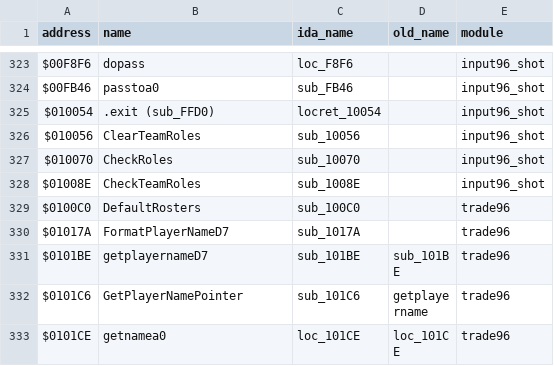
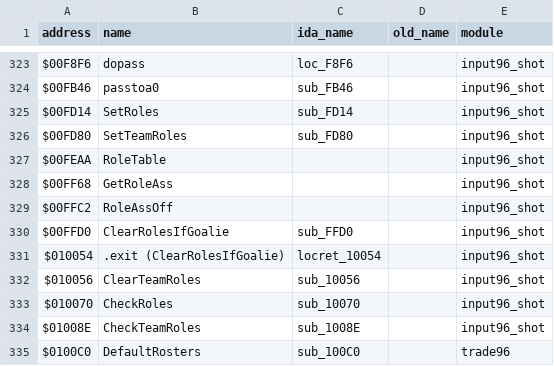
Before and after one commit to abdulahmad/NHL96Genesis, a CSV file: docs/name_map.csv, drawn as a sheet; only a part is shown, gaps mark what is left out; the shorter side is filled out with more unchanged rows.

```diff
--- a/docs/name_map.csv
+++ b/docs/name_map.csv
@@ -324,3 +324,9 @@ $00F8F6,dopass,loc_F8F6,,input96_shot
 $00FB46,passtoa0,sub_FB46,,input96_shot
-$010054,.exit (sub_FFD0),locret_10054,,input96_shot
+$00FD14,SetRoles,sub_FD14,,input96_shot
+$00FD80,SetTeamRoles,sub_FD80,,input96_shot
+$00FEAA,RoleTable,,,input96_shot
+$00FF68,GetRoleAss,,,input96_shot
+$00FFC2,RoleAssOff,,,input96_shot
+$00FFD0,ClearRolesIfGoalie,sub_FFD0,,input96_shot
+$010054,.exit (ClearRolesIfGoalie),locret_10054,,input96_shot
 $010056,ClearTeamRoles,sub_10056,,input96_shot
```
Also changed, not shown: 7 other files.
